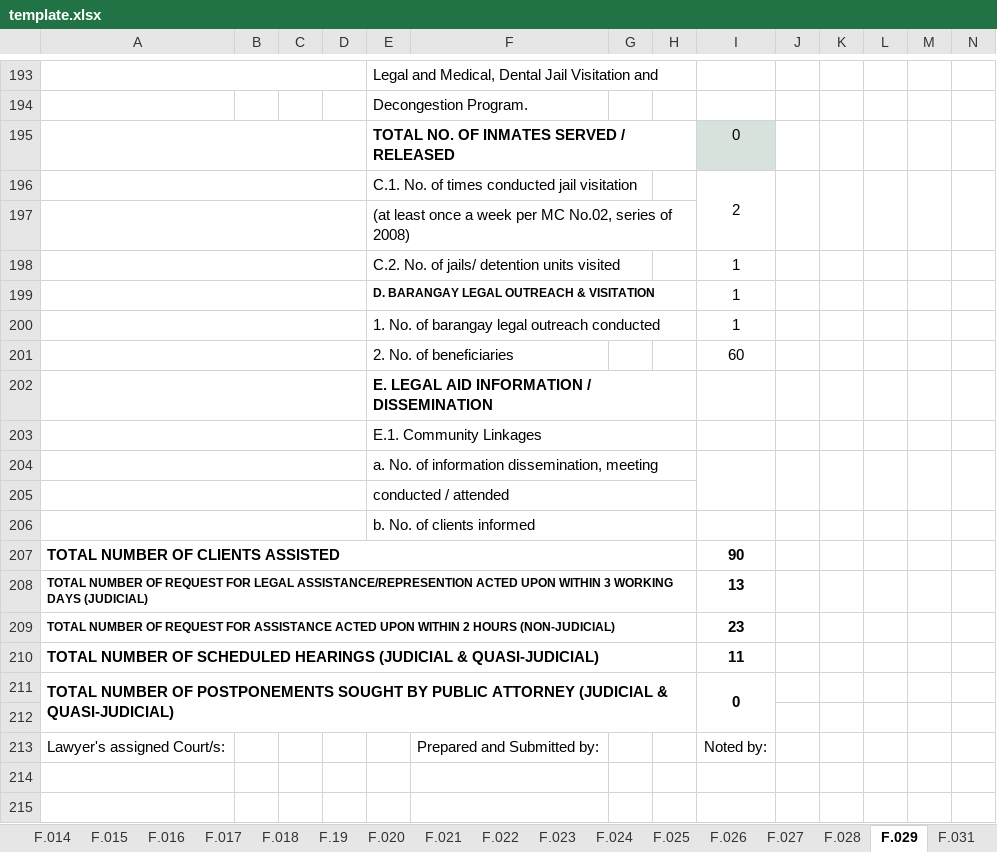
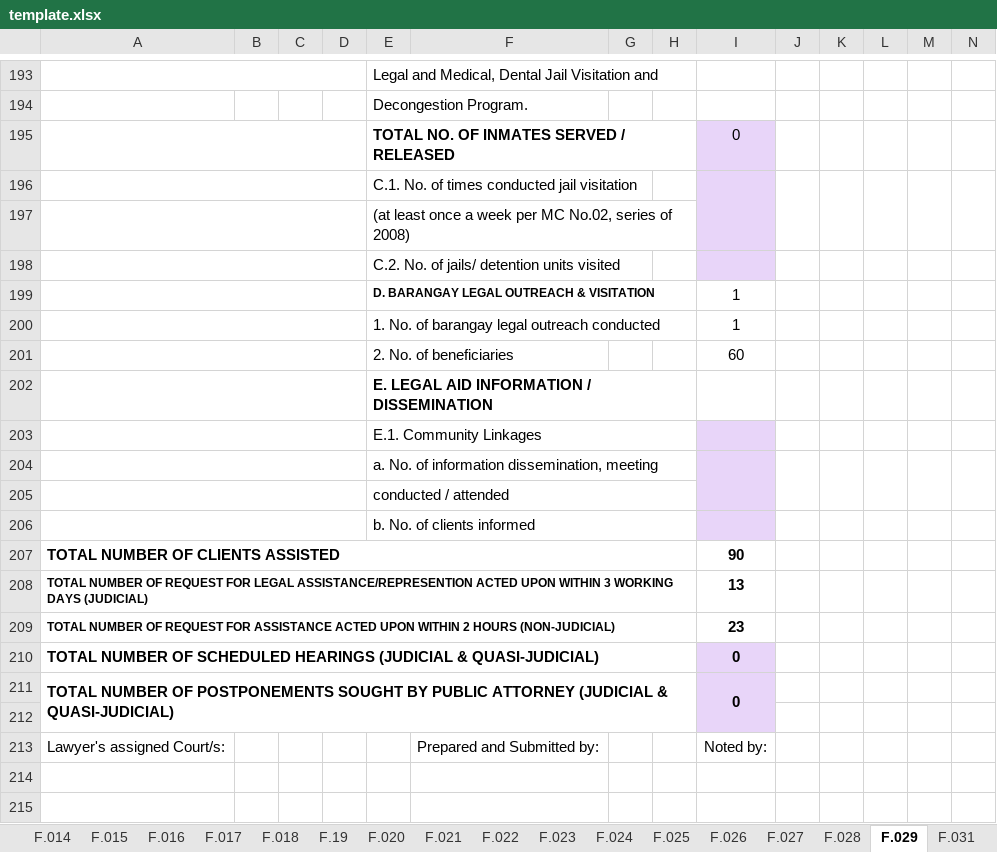
Before and after one commit to EleniruthGarcia/PAO-ERS-v.2.0, an Excel workbook: src/lib/server/report/template.xlsx, sheet F.029, drawn as a sheet; only a part is shown, gaps mark what is left out; values as stored, in another font and other column widths than the file's, no borders; charts and pictures not drawn; the diff names each change by its address in the sheet, - before the commit and + after, or states it on an @@ line.

```diff
--- a/src/lib/server/report/template.xlsx (sheet F.029)
+++ b/src/lib/server/report/template.xlsx (sheet F.029)
-I195 fill: #D7E2DC
+I195 fill: #E8D5F9
-I196: 2
+I196: (empty)
-I196:I198 fill: none
+I196:I198 fill: #E8D5F9
-I198: 1
+I198: (empty)
-I203:I206 fill: none
+I203:I206 fill: #E8D5F9
-I210: 11
+I210: 0
-I210:I212 fill: none
+I210:I212 fill: #E8D5F9
```
Also changed, not shown: sheet F.049, 1 other file.
